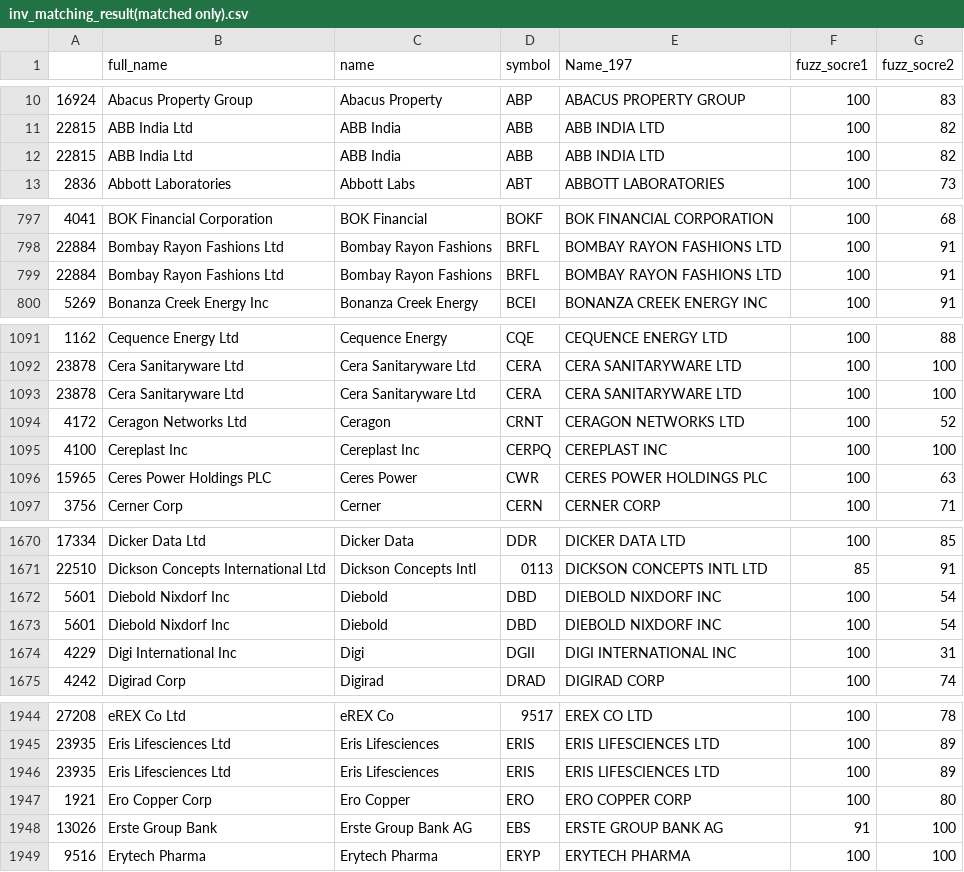
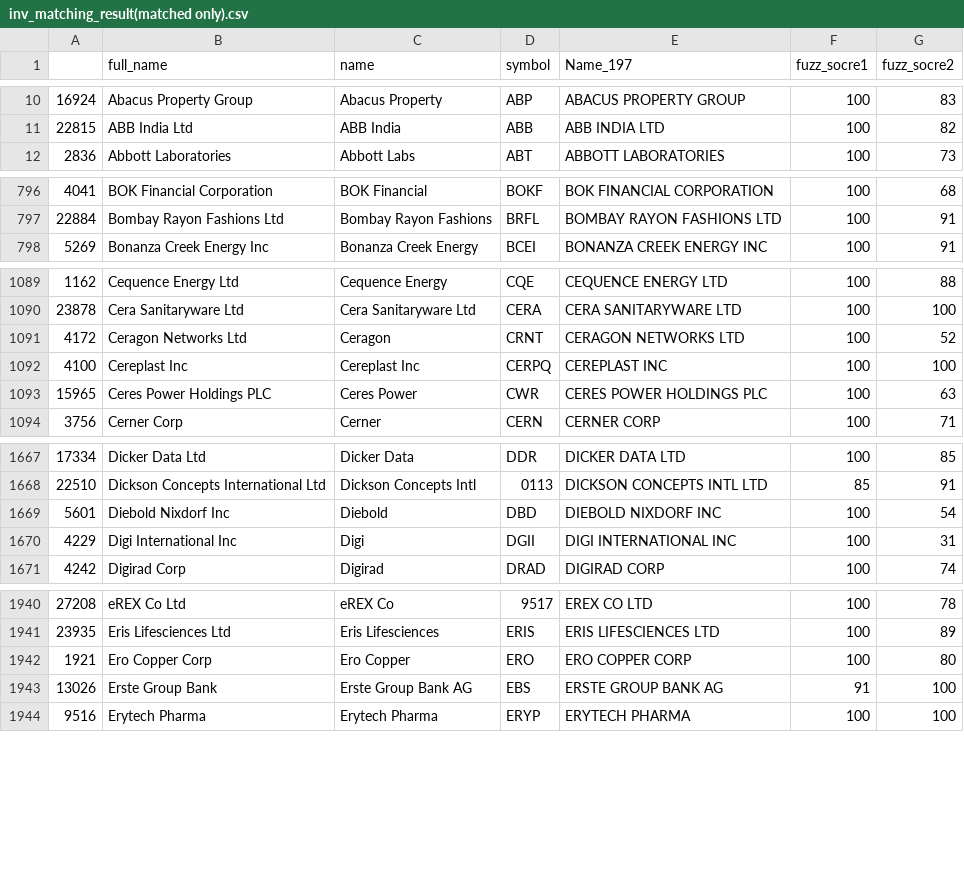
Before and after one commit to mufeng703/GAI-Tsai, a CSV file: Stock_Metadata/inv_matching_result(matched only).csv, drawn as a sheet; only a part is shown, gaps mark what is left out; the diff covers the shown part only.

Commit message:
drop all duplicate data

```diff
--- a/Stock_Metadata/inv_matching_result(matched only).csv
+++ b/Stock_Metadata/inv_matching_result(matched only).csv
@@ -11,3 +11,2 @@
 22815,ABB India Ltd,ABB India,ABB,ABB INDIA LTD,100,82
-22815,ABB India Ltd,ABB India,ABB,ABB INDIA LTD,100,82
 2836,Abbott Laboratories,Abbott Labs,ABT,ABBOTT LABORATORIES,100,73
@@ -798,3 +797,2 @@
 22884,Bombay Rayon Fashions Ltd,Bombay Rayon Fashions,BRFL,BOMBAY RAYON FASHIONS LTD,100,91
-22884,Bombay Rayon Fashions Ltd,Bombay Rayon Fashions,BRFL,BOMBAY RAYON FASHIONS LTD,100,91
 5269,Bonanza Creek Energy Inc,Bonanza Creek Energy,BCEI,BONANZA CREEK ENERGY INC,100,91
@@ -1092,3 +1090,2 @@
 23878,Cera Sanitaryware Ltd,Cera Sanitaryware Ltd,CERA,CERA SANITARYWARE LTD,100,100
-23878,Cera Sanitaryware Ltd,Cera Sanitaryware Ltd,CERA,CERA SANITARYWARE LTD,100,100
 4172,Ceragon Networks Ltd,Ceragon,CRNT,CERAGON NETWORKS LTD,100,52
@@ -1672,3 +1669,2 @@
 5601,Diebold Nixdorf Inc,Diebold,DBD,DIEBOLD NIXDORF INC,100,54
-5601,Diebold Nixdorf Inc,Diebold,DBD,DIEBOLD NIXDORF INC,100,54
 4229,Digi International Inc,Digi,DGII,DIGI INTERNATIONAL INC,100,31
@@ -1945,3 +1941,2 @@
 23935,Eris Lifesciences Ltd,Eris Lifesciences,ERIS,ERIS LIFESCIENCES LTD,100,89
-23935,Eris Lifesciences Ltd,Eris Lifesciences,ERIS,ERIS LIFESCIENCES LTD,100,89
 1921,Ero Copper Corp,Ero Copper,ERO,ERO COPPER CORP,100,80
```
Also changed, not shown: 7 removed rows elsewhere in this file, 2 other files.
